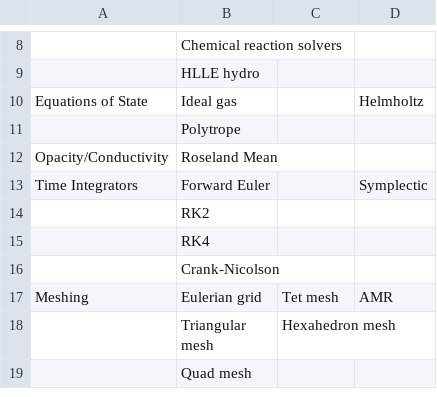
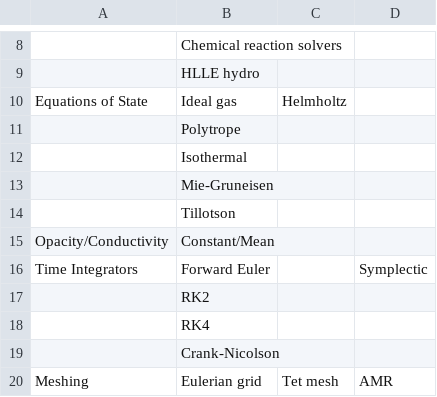
Before and after one commit to antimatterhorn/yggdrasil, a CSV file: docs/source/capabilities.csv, drawn as a sheet; only a part is shown, gaps mark what is left out; the shorter side is filled out with more unchanged rows; addresses are those after the commit; the diff names each change by its address in the sheet, - before the commit and + after, or states it on an @@ line.

Commit message:
updating capabilities table

```diff
--- a/docs/source/capabilities.csv
+++ b/docs/source/capabilities.csv
-C10: (empty)
+C10: Helmholtz
-D10: Helmholtz
+D10: (empty)
+row 12:  | Isothermal
+row 13:  | Mie-Gruneisen
+row 14:  | Tillotson
-B15: Roseland Mean
+B15: Constant/Mean
```
